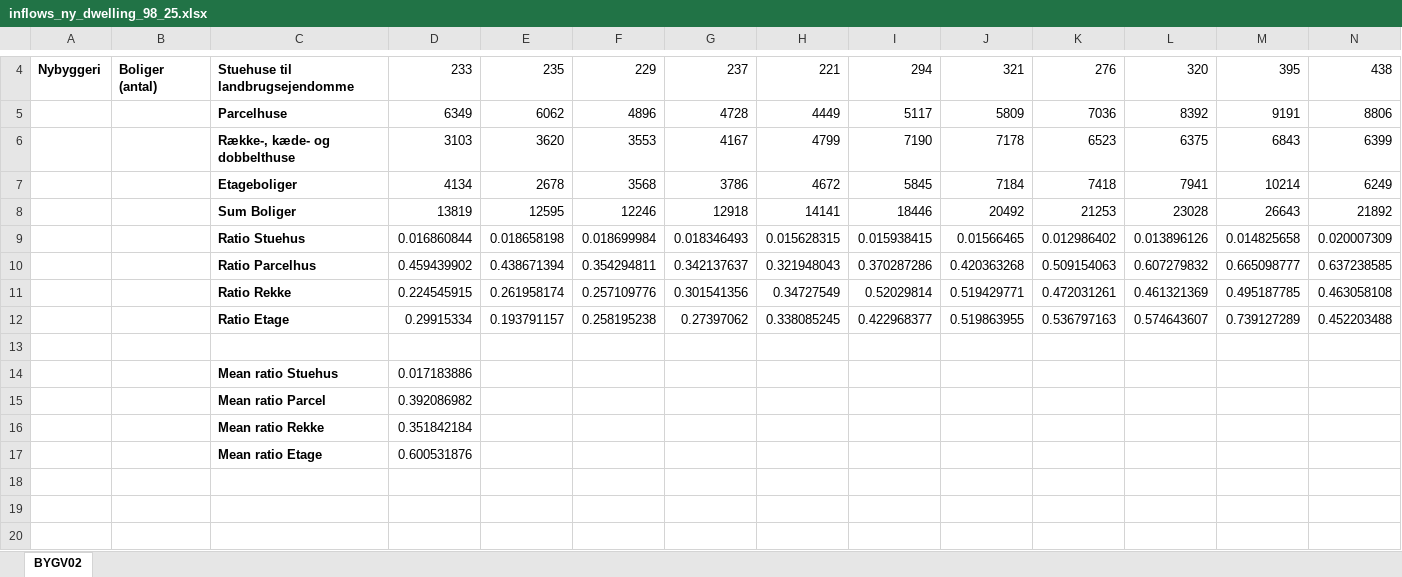
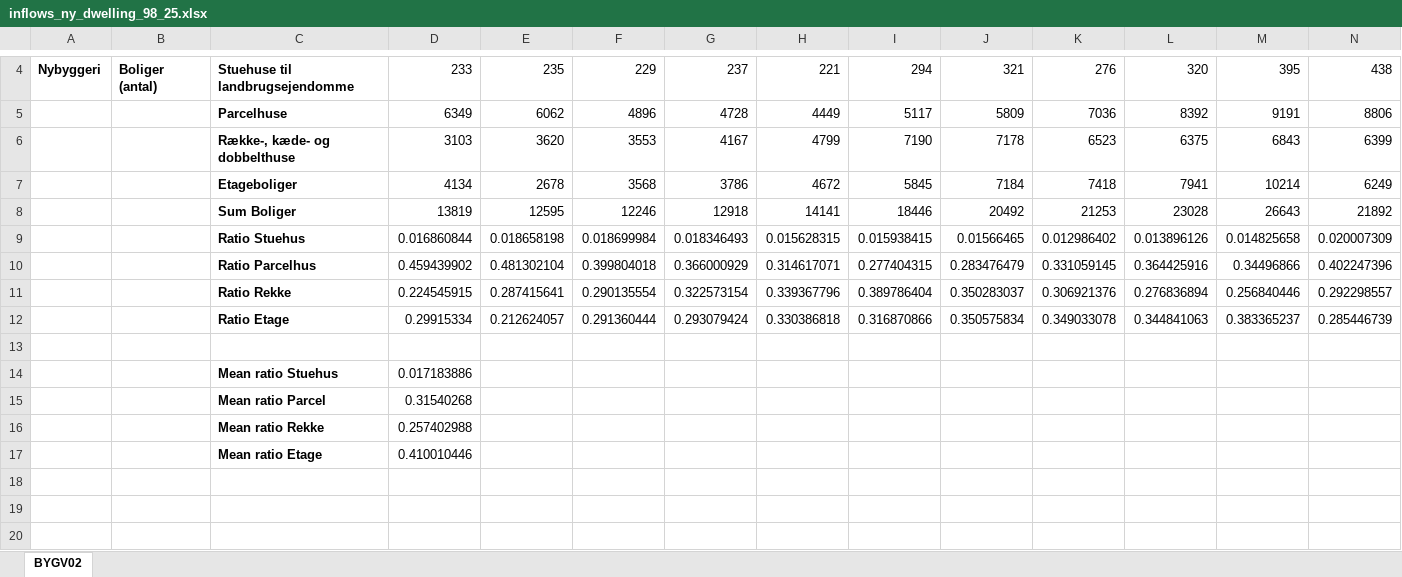
Before and after one commit to emilthestudious/TEP4290-project, an Excel workbook: inflows_ny_dwelling_98_25.xlsx, sheet BYGV02, drawn as a sheet; only a part is shown, gaps mark what is left out; values as stored, in another font and other column widths than the file's, no borders; removed rows and columns are numbered as before the commit, all else as after; rows hold the shown columns only; the diff names each change by its address in the sheet, - before the commit and + after, or states it on an @@ line.

```diff
--- a/inflows_ny_dwelling_98_25.xlsx (sheet BYGV02)
+++ b/inflows_ny_dwelling_98_25.xlsx (sheet BYGV02)
-row 10:  |  | Ratio Parcelhus | 0.459439902 | 0.438671394 | 0.354294811 | 0.342137637 | 0.321948043 | 0.370287286 | 0.420363268 | 0.509154063 | 0.607279832 | 0.665098777 | 0.637238585
-row 11:  |  | Ratio Rekke | 0.224545915 | 0.261958174 | 0.257109776 | 0.301541356 | 0.34727549 | 0.52029814 | 0.519429771 | 0.472031261 | 0.461321369 | 0.495187785 | 0.463058108
-row 12:  |  | Ratio Etage | 0.29915334 | 0.193791157 | 0.258195238 | 0.27397062 | 0.338085245 | 0.422968377 | 0.519863955 | 0.536797163 | 0.574643607 | 0.739127289 | 0.452203488
+row 10:  |  | Ratio Parcelhus | 0.459439902 | 0.481302104 | 0.399804018 | 0.366000929 | 0.314617071 | 0.277404315 | 0.283476479 | 0.331059145 | 0.364425916 | 0.34496866 | 0.402247396
+row 11:  |  | Ratio Rekke | 0.224545915 | 0.287415641 | 0.290135554 | 0.322573154 | 0.339367796 | 0.389786404 | 0.350283037 | 0.306921376 | 0.276836894 | 0.256840446 | 0.292298557
+row 12:  |  | Ratio Etage | 0.29915334 | 0.212624057 | 0.291360444 | 0.293079424 | 0.330386818 | 0.316870866 | 0.350575834 | 0.349033078 | 0.344841063 | 0.383365237 | 0.285446739
-D15: 0.392086982
+D15: 0.31540268
-D16: 0.351842184
+D16: 0.257402988
-D17: 0.600531876
+D17: 0.410010446
```
Also changed, not shown: Samlet_byggaktivitet_42-25.xlsx, 1 other file.
